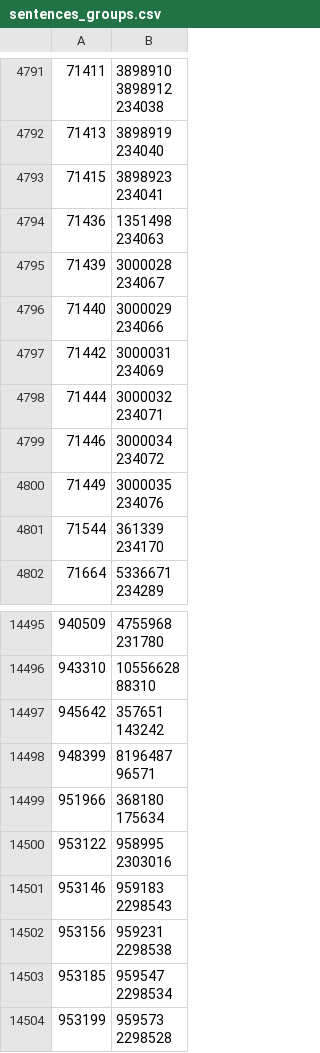
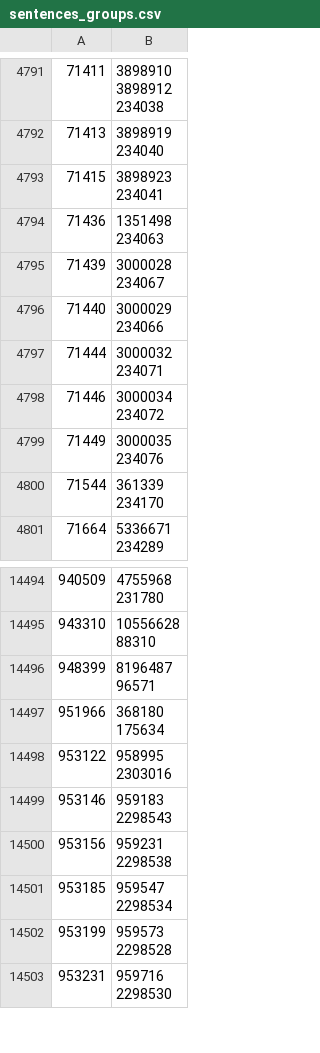
Before and after one commit to dedyk/JapaneseDictionaryWeb, a CSV file: db/sentences_groups.csv, drawn as a sheet; only a part is shown, gaps mark what is left out; the shorter side is filled out with more unchanged rows.

```diff
--- a/db/sentences_groups.csv
+++ b/db/sentences_groups.csv
@@ -12097,4 +12097,2 @@
 234066"
-71442,"3000031
-234069"
 71444,"3000032
@@ -34729,4 +34727,2 @@
 88310"
-945642,"357651
-143242"
 948399,"8196487
```
Also changed, not shown: 6 other files.
